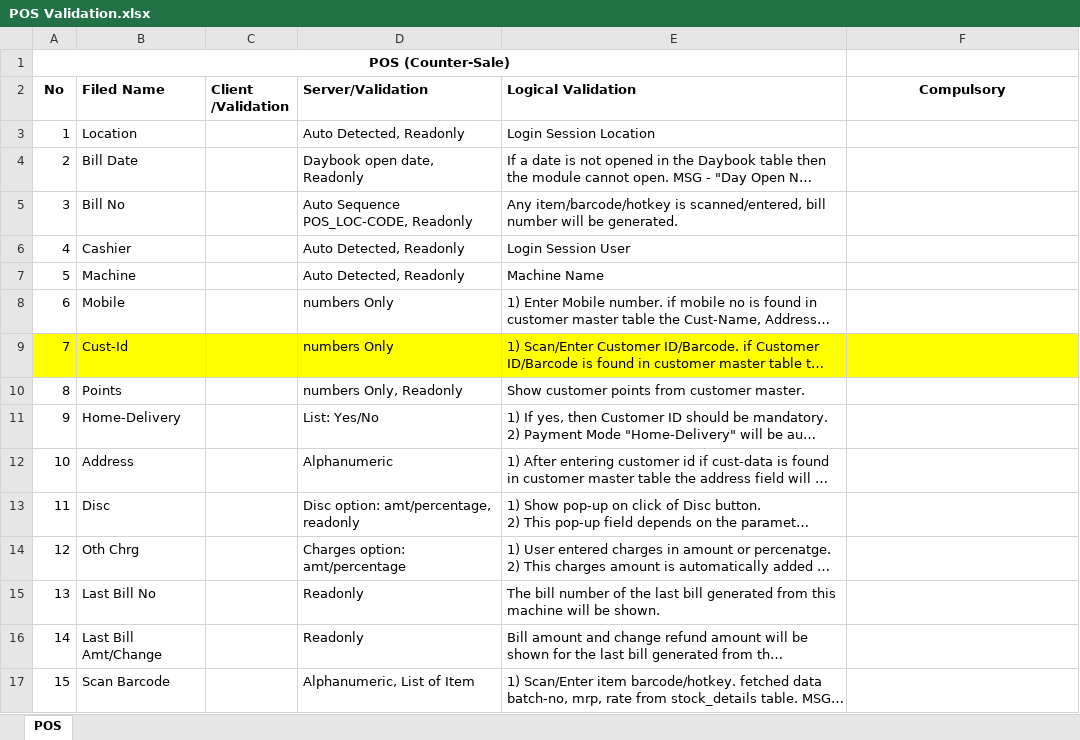
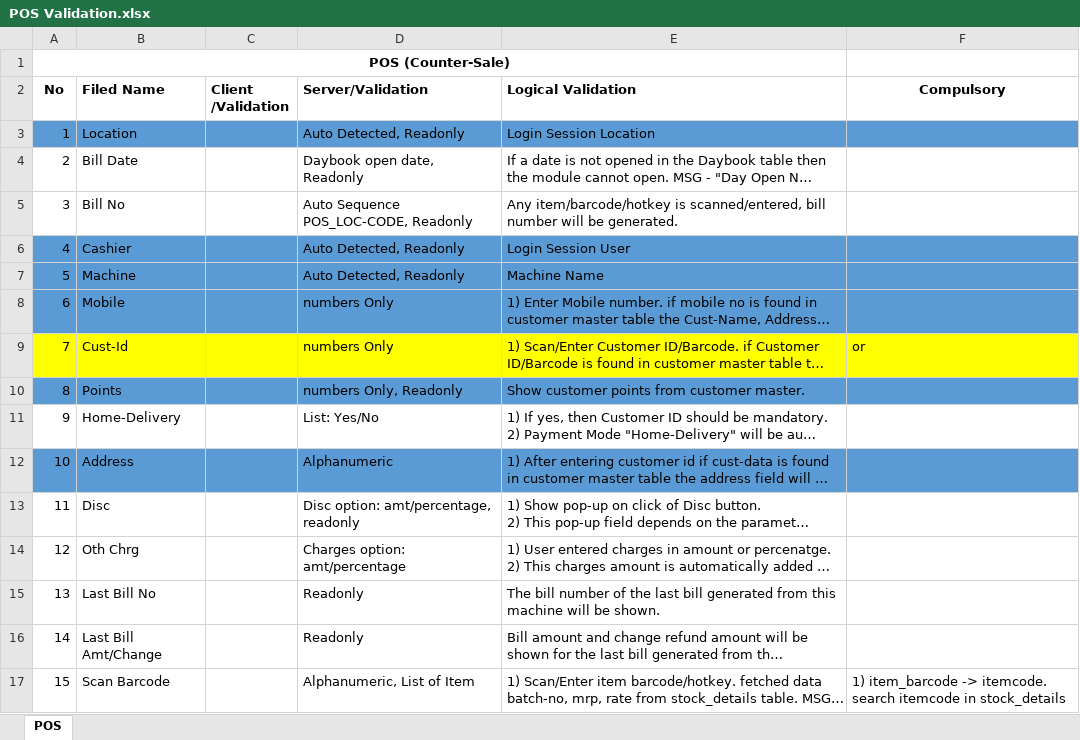
Before and after one commit to YBorge/Test, an Excel workbook: public/discussion/POS Validation.xlsx, sheet POS, drawn as a sheet; long unchanged cells end in …; values as stored, in another font and other column widths than the file's, no borders; the diff names each change by its address in the sheet, - before the commit and + after, or states it on an @@ line.

```diff
--- a/public/discussion/POS Validation.xlsx (sheet POS)
+++ b/public/discussion/POS Validation.xlsx (sheet POS)
-A3:F3 fill: none
+A3:F3 fill: #5B9BD5
-A6:F8 fill: none
+A6:F8 fill: #5B9BD5
-F9 (Compulsory): (empty)
+F9 (Compulsory): or
-A10:F10 fill: none
+A10:F10 fill: #5B9BD5
-A12:F12 fill: none
+A12:F12 fill: #5B9BD5
-F17 (Compulsory): (empty)
+F17 (Compulsory): 1) item_barcode -> itemcode. search itemcode in stock_details
```
Also changed, not shown: 3 other files.
